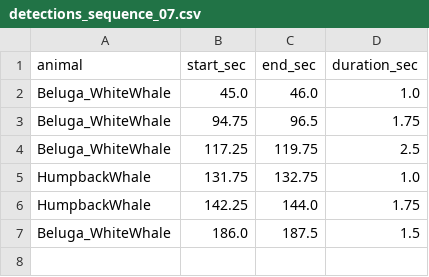
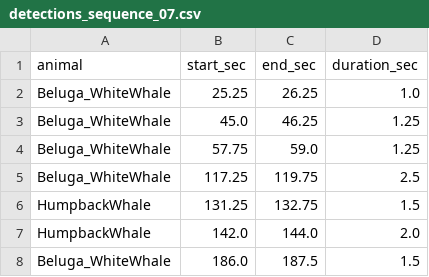
Before and after one commit to LucasKoc/HackathonUQAR2026, a CSV file: Data/Partie #2/Complément de base de données/model/detections_sequence_07.csv, drawn as a sheet.

```diff
--- a/Data/Partie #2/Complément de base de données/model/detections_sequence_07.csv
+++ b/Data/Partie #2/Complément de base de données/model/detections_sequence_07.csv
@@ -1,7 +1,8 @@
 animal,start_sec,end_sec,duration_sec
-Beluga_WhiteWhale,45.0,46.0,1.0
-Beluga_WhiteWhale,94.75,96.5,1.75
+Beluga_WhiteWhale,25.25,26.25,1.0
+Beluga_WhiteWhale,45.0,46.25,1.25
+Beluga_WhiteWhale,57.75,59.0,1.25
 Beluga_WhiteWhale,117.25,119.75,2.5
-HumpbackWhale,131.75,132.75,1.0
-HumpbackWhale,142.25,144.0,1.75
+HumpbackWhale,131.25,132.75,1.5
+HumpbackWhale,142.0,144.0,2.0
 Beluga_WhiteWhale,186.0,187.5,1.5
```
Also changed, not shown: Data/Partie #2/Complément de base de données/model/detections_sequence_06.csv, Data/Partie #2/Complément de base de données/model/detections_sequence_10.csv, 33 other files.
